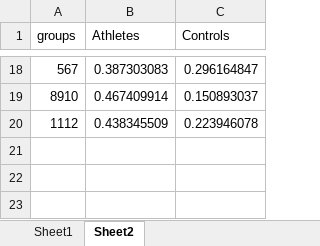
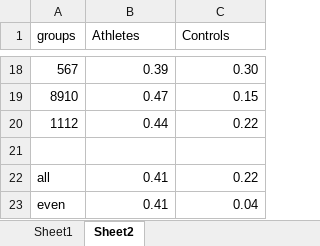
Before and after one commit to leolincoln/athelets, an Excel workbook: analysis_result2.xlsx, sheet Sheet2, drawn as a sheet; only a part is shown, gaps mark what is left out; values as stored, in another font and other column widths than the file's, no borders; charts and pictures not drawn; the diff covers the shown part only; the diff names each change by its address in the sheet, - before the commit and + after, or states it on an @@ line.

Commit message:
original result2.csv

```diff
--- a/analysis_result2.xlsx (sheet Sheet2)
+++ b/analysis_result2.xlsx (sheet Sheet2)
-B18 (Athletes): 0.387303083
+B18 (Athletes): 0.39
-C18 (Controls): 0.296164847
+C18 (Controls): 0.30
-B19 (Athletes): 0.467409914
+B19 (Athletes): 0.47
-C19 (Controls): 0.150893037
+C19 (Controls): 0.15
-B20 (Athletes): 0.438345509
+B20 (Athletes): 0.44
-C20 (Controls): 0.223946078
+C20 (Controls): 0.22
+row 21: (empty)
+row 22: all | 0.41 | 0.22
+row 23: even | 0.41 | 0.04
```
Also changed, not shown: 32 edited cells elsewhere in this sheet, charts or pictures, 13 other files.
